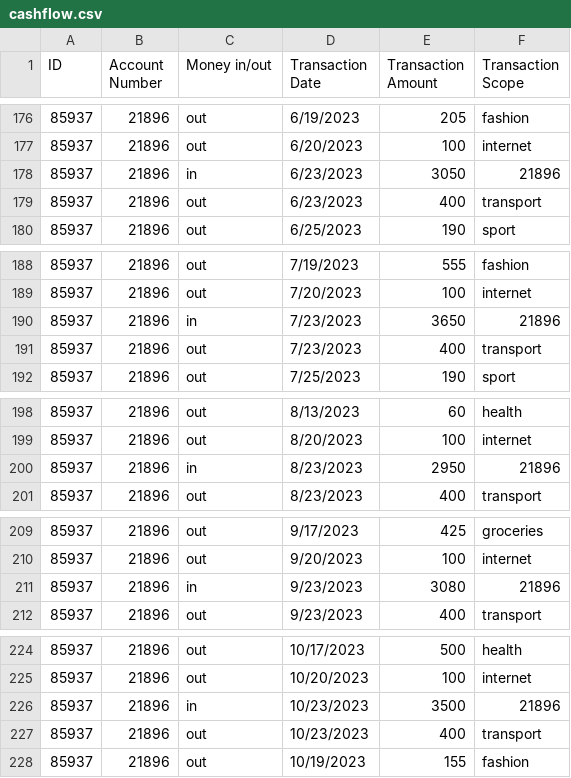
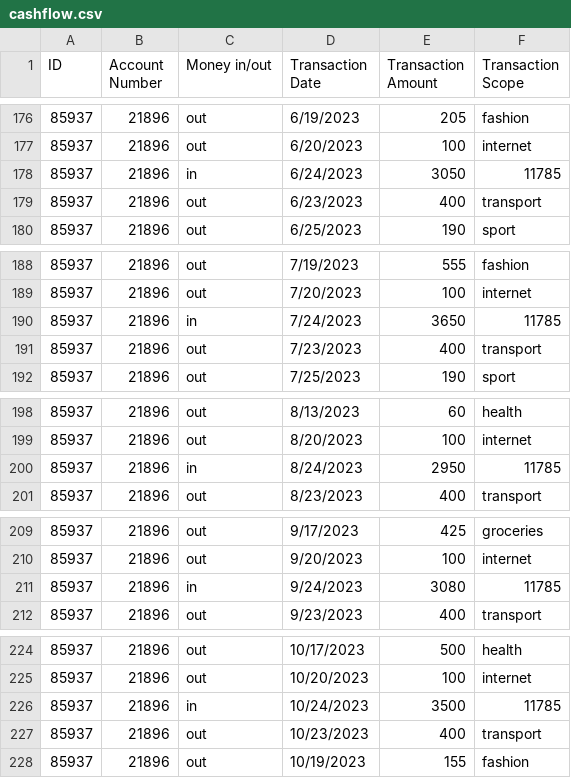
Before and after one commit to Elena5288/PersonalPiggyBank, a CSV file: cashflow.csv, drawn as a sheet; only a part is shown, gaps mark what is left out; the diff covers the shown part only.

```diff
--- a/cashflow.csv
+++ b/cashflow.csv
@@ -177,3 +177,3 @@ ID,Account Number,Money in/out,Transaction Date,Transaction Amount,Transaction S
 85937,21896,out,6/20/2023,100,internet
-85937,21896,in,6/23/2023,3050,21896
+85937,21896,in,6/24/2023,3050,11785
 85937,21896,out,6/23/2023,400,transport
@@ -189,3 +189,3 @@ ID,Account Number,Money in/out,Transaction Date,Transaction Amount,Transaction S
 85937,21896,out,7/20/2023,100,internet
-85937,21896,in,7/23/2023,3650,21896
+85937,21896,in,7/24/2023,3650,11785
 85937,21896,out,7/23/2023,400,transport
@@ -199,3 +199,3 @@ ID,Account Number,Money in/out,Transaction Date,Transaction Amount,Transaction S
 85937,21896,out,8/20/2023,100,internet
-85937,21896,in,8/23/2023,2950,21896
+85937,21896,in,8/24/2023,2950,11785
 85937,21896,out,8/23/2023,400,transport
@@ -210,3 +210,3 @@ ID,Account Number,Money in/out,Transaction Date,Transaction Amount,Transaction S
 85937,21896,out,9/20/2023,100,internet
-85937,21896,in,9/23/2023,3080,21896
+85937,21896,in,9/24/2023,3080,11785
 85937,21896,out,9/23/2023,400,transport
@@ -225,3 +225,3 @@ ID,Account Number,Money in/out,Transaction Date,Transaction Amount,Transaction S
 85937,21896,out,10/20/2023,100,internet
-85937,21896,in,10/23/2023,3500,21896
+85937,21896,in,10/24/2023,3500,11785
 85937,21896,out,10/23/2023,400,transport
```
Also changed, not shown: 2 added rows, 5 removed rows and 46 edited cells elsewhere in this file, account_info.csv, account_monthly_totals.csv, 3 other files.
